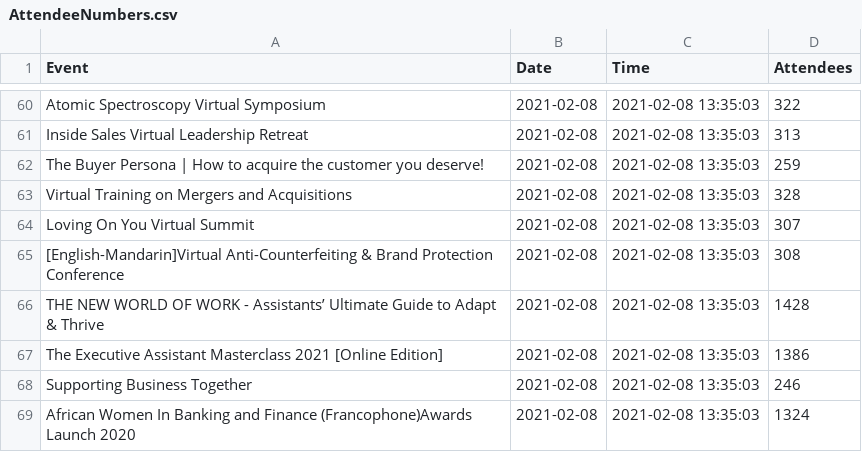
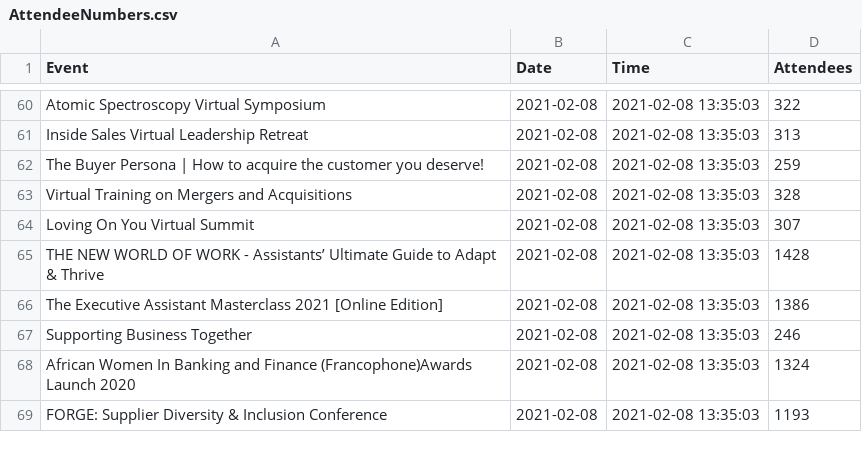
Before and after one commit to DragonflyStats/Projects, a CSV file: events/AttendeeNumbers.csv, drawn as a sheet; only a part is shown, gaps mark what is left out; the shorter side is filled out with more unchanged rows.

Commit message:
Update AttendeeNumbers.csv

```diff
--- a/events/AttendeeNumbers.csv
+++ b/events/AttendeeNumbers.csv
@@ -64,3 +64,2 @@
 "Loving On You Virtual Summit ",2021-02-08,2021-02-08 13:35:03,307
-"[English-Mandarin]Virtual Anti-Counterfeiting & Brand Protection Conference",2021-02-08,2021-02-08 13:35:03,308
 "THE NEW WORLD OF WORK - Assistants’ Ultimate Guide to Adapt & Thrive",2021-02-08,2021-02-08 13:35:03,1428
```
